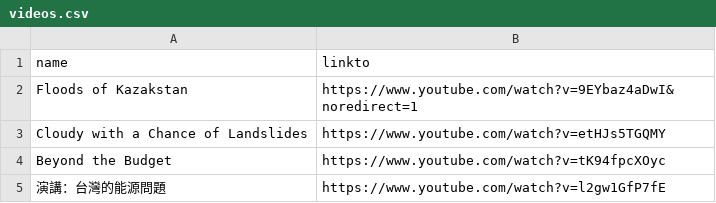
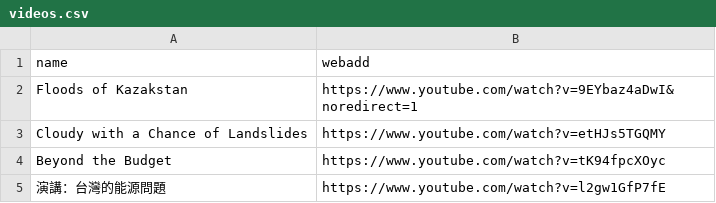
Before and after one commit to maxgrossman/maxgrossman.github.io, a CSV file: _data/videos.csv, drawn as a sheet.

Commit message:
Fix video webadd

```diff
--- a/_data/videos.csv
+++ b/_data/videos.csv
@@ -1,2 +1,2 @@
-name,linkto
+name,webadd
 Floods of Kazakstan,https://www.youtube.com/watch?v=9EYbaz4aDwI&noredirect=1
```
Also changed, not shown: 1 other file.
